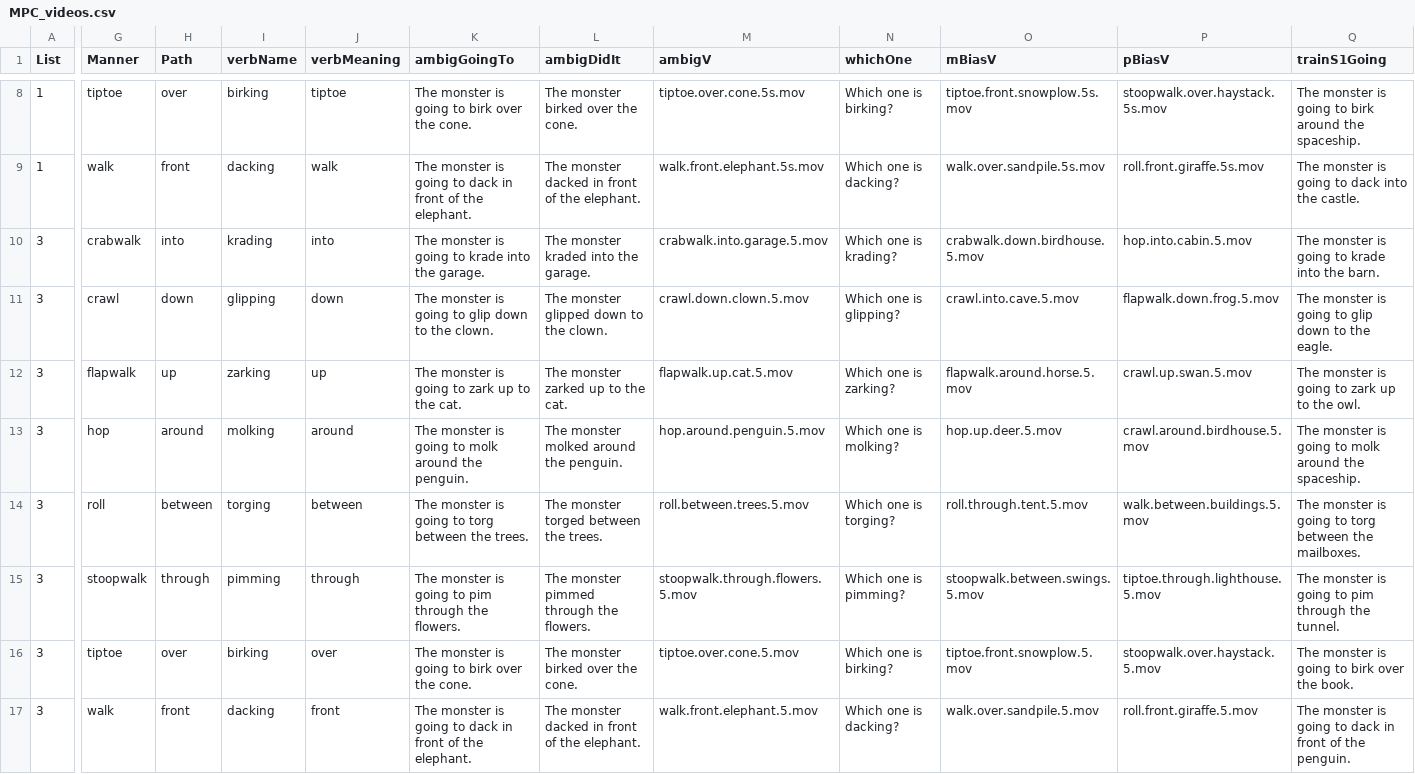
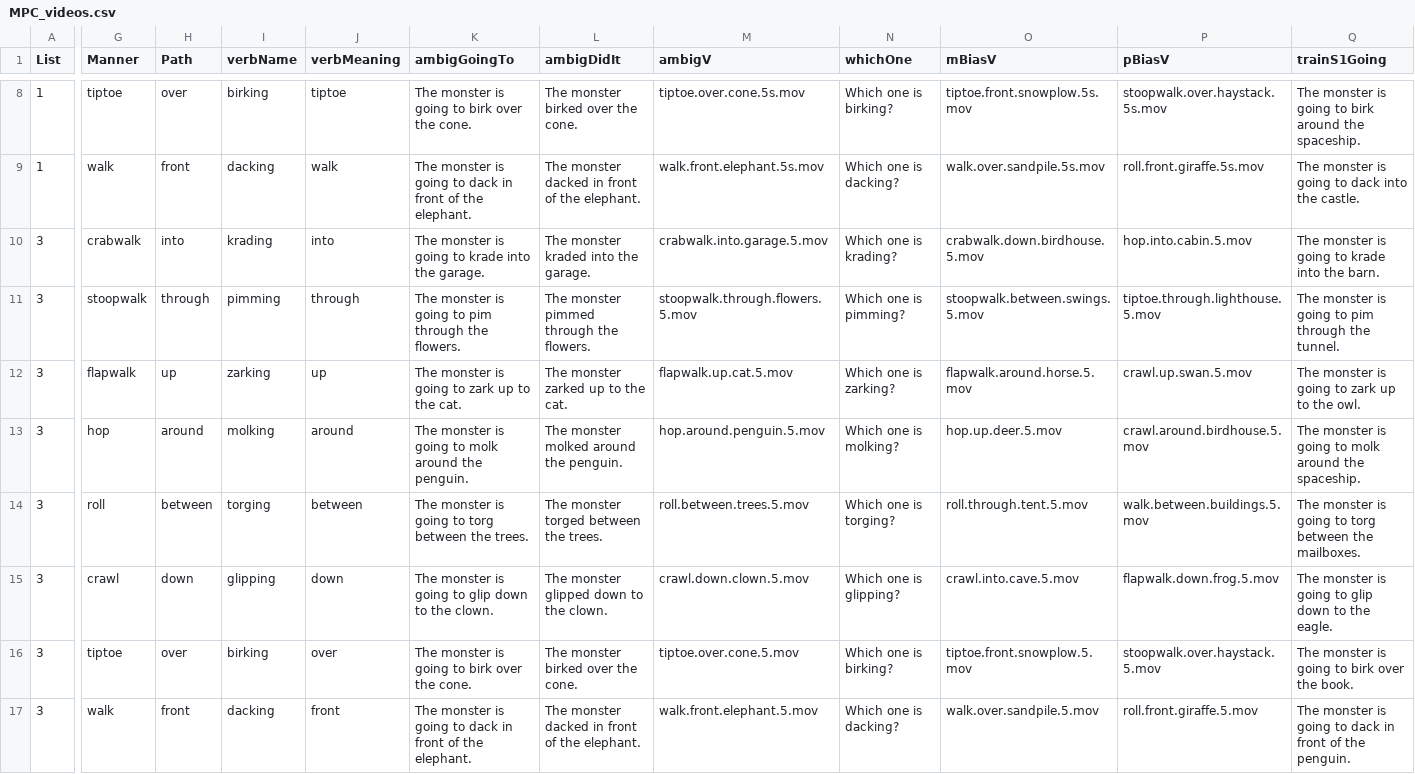
Before and after one commit to mekline/MP-Concepts, a CSV file: MPC_videos.csv, drawn as a sheet; only a part is shown, gaps mark what is left out; the diff covers the shown part only; the diff names each change by its address in the sheet, - before the commit and + after, or states it on an @@ line.

```diff
--- a/MPC_videos.csv
+++ b/MPC_videos.csv
-G11 (Manner): crawl
+G11 (Manner): stoopwalk
-H11 (Path): down
+H11 (Path): through
-I11 (verbName): glipping
+I11 (verbName): pimming
-J11 (verbMeaning): down
+J11 (verbMeaning): through
-K11 (ambigGoingTo): …going to glip down to the clown.
+K11 (ambigGoingTo): …going to pim through the flowers.
-L11 (ambigDidIt): The monster glipped down to the clown.
+L11 (ambigDidIt): The monster pimmed through the flowers.
-M11 (ambigV): crawl.down.clown.5.mov
+M11 (ambigV): stoopwalk.through.flowers.5.mov
-N11 (whichOne): Which one is glipping?
+N11 (whichOne): Which one is pimming?
-O11 (mBiasV): crawl.into.cave.5.mov
+O11 (mBiasV): stoopwalk.between.swings.5.mov
-P11 (pBiasV): flapwalk.down.frog.5.mov
+P11 (pBiasV): tiptoe.through.lighthouse.5.mov
-Q11 (trainS1Going): …going to glip down to the eagle.
+Q11 (trainS1Going): …going to pim through the tunnel.
-G15 (Manner): stoopwalk
+G15 (Manner): crawl
-H15 (Path): through
+H15 (Path): down
-I15 (verbName): pimming
+I15 (verbName): glipping
-J15 (verbMeaning): through
+J15 (verbMeaning): down
-K15 (ambigGoingTo): …going to pim through the flowers.
+K15 (ambigGoingTo): …going to glip down to the clown.
-L15 (ambigDidIt): The monster pimmed through the flowers.
+L15 (ambigDidIt): The monster glipped down to the clown.
-M15 (ambigV): stoopwalk.through.flowers.5.mov
+M15 (ambigV): crawl.down.clown.5.mov
-N15 (whichOne): Which one is pimming?
+N15 (whichOne): Which one is glipping?
-O15 (mBiasV): stoopwalk.between.swings.5.mov
+O15 (mBiasV): crawl.into.cave.5.mov
-P15 (pBiasV): tiptoe.through.lighthouse.5.mov
+P15 (pBiasV): flapwalk.down.frog.5.mov
-Q15 (trainS1Going): …going to pim through the tunnel.
+Q15 (trainS1Going): …going to glip down to the eagle.
```
Also changed, not shown: 122 edited cells elsewhere in this file, 3 other files.
